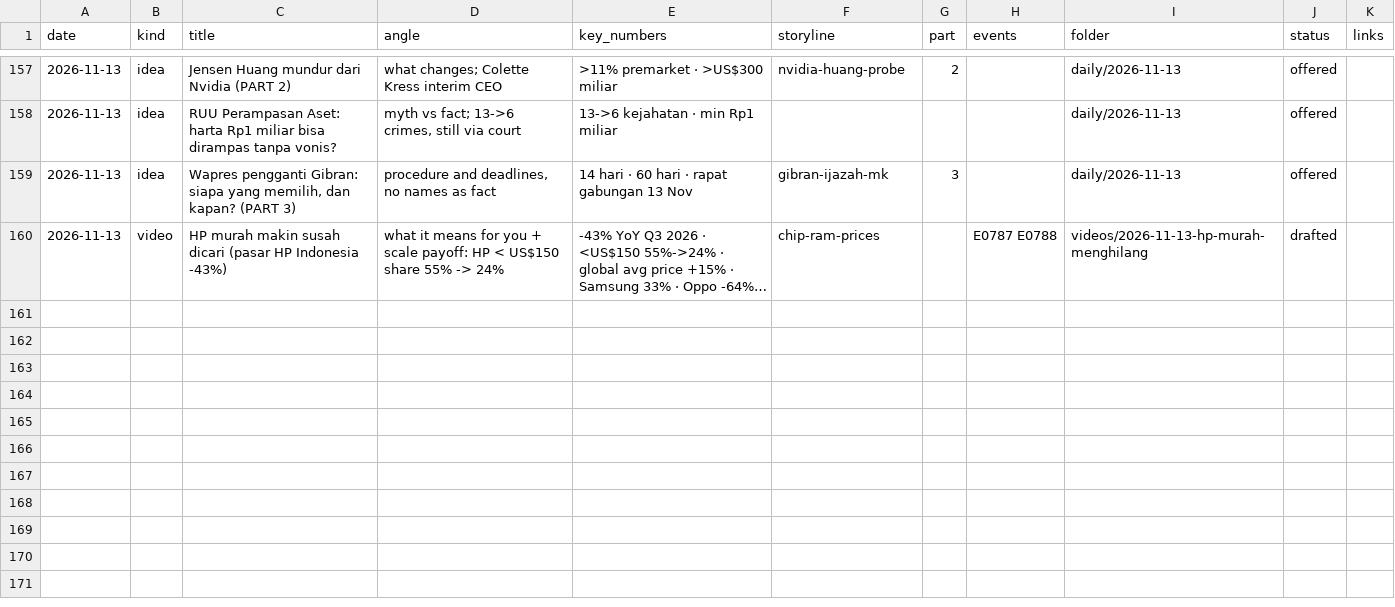
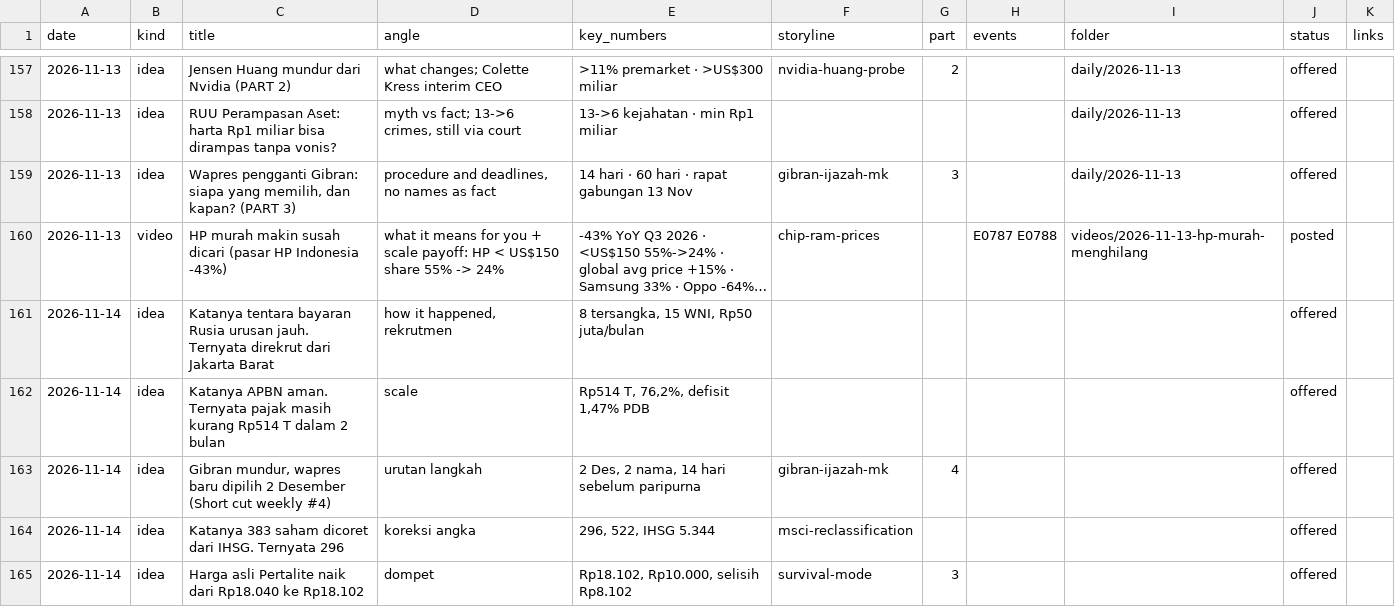
Before and after one commit to psatyadarma/explainer-studio, a CSV file: accounts/rangkumindong/knowledge/covered.csv, drawn as a sheet; only a part is shown, gaps mark what is left out; long unchanged cells end in …; the diff names each change by its address in the sheet, - before the commit and + after, or states it on an @@ line.

```diff
--- a/accounts/rangkumindong/knowledge/covered.csv
+++ b/accounts/rangkumindong/knowledge/covered.csv
-J160 (status): drafted
+J160 (status): posted
+row 161: 2026-11-14 | idea | Katanya tentara bayaran Rusia urusan jauh. Ternyata direkrut dari Jakarta Barat | how it happened, rekrutmen | 8 tersangka, 15 WNI, Rp50 juta/bulan |  |  |  |  | offered
+row 162: 2026-11-14 | idea | Katanya APBN aman. Ternyata pajak masih kurang Rp514 T dalam 2 bulan | scale | Rp514 T, 76,2%, defisit 1,47% PDB |  |  |  |  | offered
+row 163: 2026-11-14 | idea | Gibran mundur, wapres baru dipilih 2 Desember (Short cut weekly #4) | urutan langkah | 2 Des, 2 nama, 14 hari sebelum paripurna | gibran-ijazah-mk | 4 |  |  | offered
+row 164: 2026-11-14 | idea | Katanya 383 saham dicoret dari IHSG. Ternyata 296 | koreksi angka | 296, 522, IHSG 5.344 | msci-reclassification |  |  |  | offered
+row 165: 2026-11-14 | idea | Harga asli Pertalite naik dari Rp18.040 ke Rp18.102 | dompet | Rp18.102, Rp10.000, selisih Rp8.102 | survival-mode | 3 |  |  | offered
```
Also changed, not shown: 15 other files.
